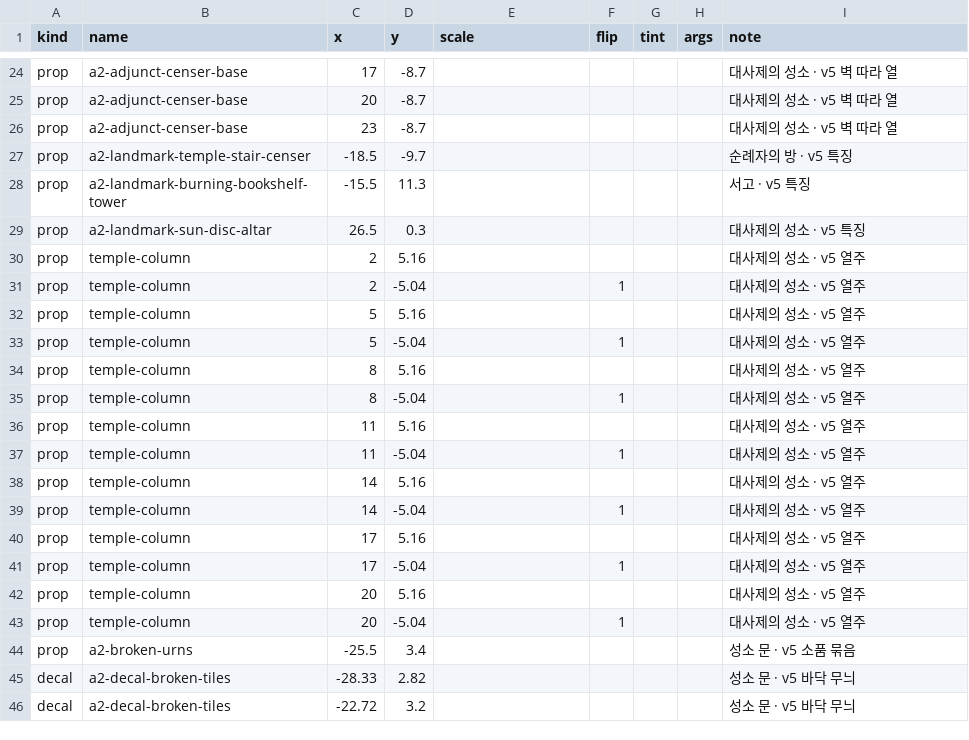
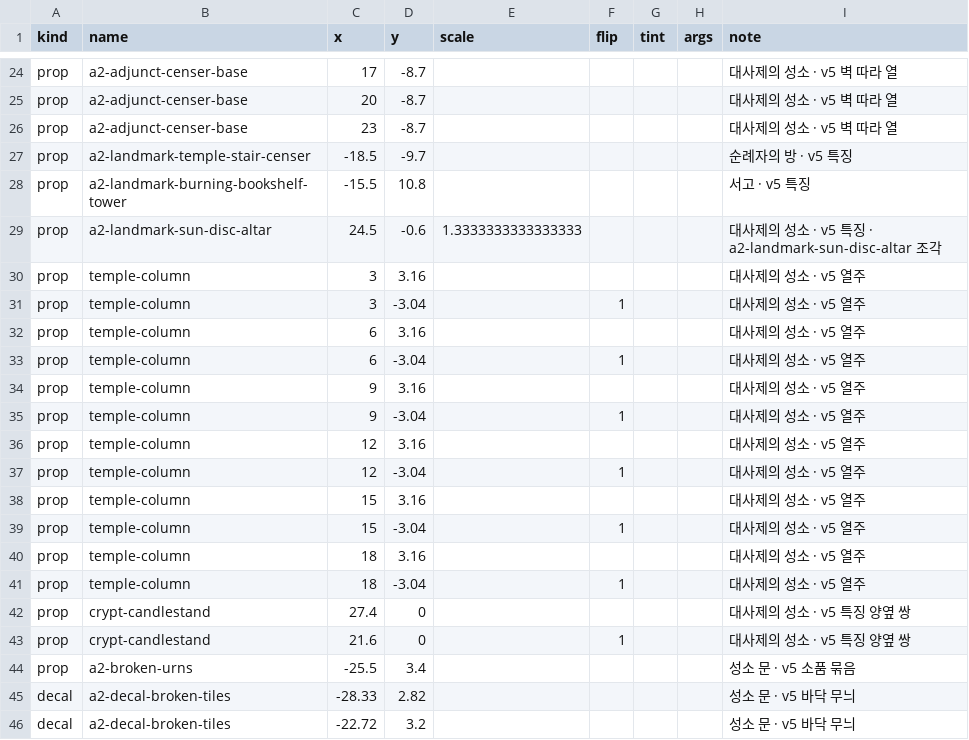
Before and after one commit to mogoshop/catch-and-keep, a CSV file: data/handmade/sanctum.csv, drawn as a sheet; only a part is shown, gaps mark what is left out; the diff covers the shown part only.

```diff
--- a/data/handmade/sanctum.csv
+++ b/data/handmade/sanctum.csv
@@ -27,18 +27,18 @@ prop,a2-adjunct-censer-base,23,-8.7,,,,,대사제의 성소 · v5 벽 따라 열
 prop,a2-landmark-temple-stair-censer,-18.5,-9.7,,,,,순례자의 방 · v5 특징
-prop,a2-landmark-burning-bookshelf-tower,-15.5,11.3,,,,,서고 · v5 특징
-prop,a2-landmark-sun-disc-altar,26.5,0.3,,,,,대사제의 성소 · v5 특징
-prop,temple-column,2,5.16,,,,,대사제의 성소 · v5 열주
-prop,temple-column,2,-5.04,,1,,,대사제의 성소 · v5 열주
-prop,temple-column,5,5.16,,,,,대사제의 성소 · v5 열주
-prop,temple-column,5,-5.04,,1,,,대사제의 성소 · v5 열주
-prop,temple-column,8,5.16,,,,,대사제의 성소 · v5 열주
-prop,temple-column,8,-5.04,,1,,,대사제의 성소 · v5 열주
-prop,temple-column,11,5.16,,,,,대사제의 성소 · v5 열주
-prop,temple-column,11,-5.04,,1,,,대사제의 성소 · v5 열주
-prop,temple-column,14,5.16,,,,,대사제의 성소 · v5 열주
-prop,temple-column,14,-5.04,,1,,,대사제의 성소 · v5 열주
-prop,temple-column,17,5.16,,,,,대사제의 성소 · v5 열주
-prop,temple-column,17,-5.04,,1,,,대사제의 성소 · v5 열주
-prop,temple-column,20,5.16,,,,,대사제의 성소 · v5 열주
-prop,temple-column,20,-5.04,,1,,,대사제의 성소 · v5 열주
+prop,a2-landmark-burning-bookshelf-tower,-15.5,10.8,,,,,서고 · v5 특징
+prop,a2-landmark-sun-disc-altar,24.5,-0.6,1.3333333333333333,,,,대사제의 성소 · v5 특징 · a2-landmark-sun-disc-altar 조각
+prop,temple-column,3,3.16,,,,,대사제의 성소 · v5 열주
+prop,temple-column,3,-3.04,,1,,,대사제의 성소 · v5 열주
+prop,temple-column,6,3.16,,,,,대사제의 성소 · v5 열주
+prop,temple-column,6,-3.04,,1,,,대사제의 성소 · v5 열주
+prop,temple-column,9,3.16,,,,,대사제의 성소 · v5 열주
+prop,temple-column,9,-3.04,,1,,,대사제의 성소 · v5 열주
+prop,temple-column,12,3.16,,,,,대사제의 성소 · v5 열주
+prop,temple-column,12,-3.04,,1,,,대사제의 성소 · v5 열주
+prop,temple-column,15,3.16,,,,,대사제의 성소 · v5 열주
+prop,temple-column,15,-3.04,,1,,,대사제의 성소 · v5 열주
+prop,temple-column,18,3.16,,,,,대사제의 성소 · v5 열주
+prop,temple-column,18,-3.04,,1,,,대사제의 성소 · v5 열주
+prop,crypt-candlestand,27.4,0,,,,,대사제의 성소 · v5 특징 양옆 쌍
+prop,crypt-candlestand,21.6,0,,1,,,대사제의 성소 · v5 특징 양옆 쌍
 prop,a2-broken-urns,-25.5,3.4,,,,,성소 문 · v5 소품 묶음
```
Also changed, not shown: 20 edited cells elsewhere in this file, data/handmade/sulfurmarsh.csv, data/maps.csv, 30 other files.
